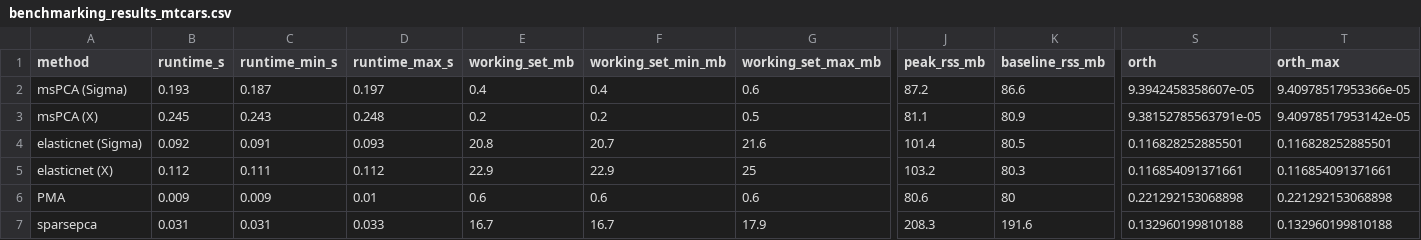
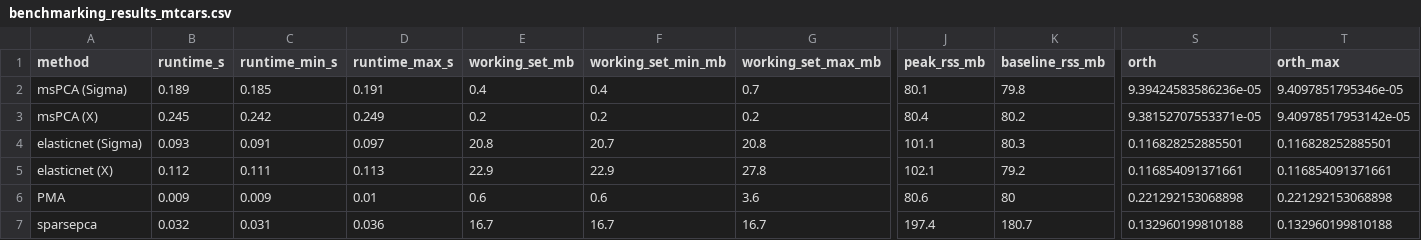
Before and after one commit to jeanpauphilet/msPCA, a CSV file: replication/benchmarking/benchmarking_results_mtcars.csv, drawn as a sheet; only a part is shown, gaps mark what is left out; the diff covers the shown part only; the diff names each change by its address in the sheet, - before the commit and + after, or states it on an @@ line.

```diff
--- a/replication/benchmarking/benchmarking_results_mtcars.csv
+++ b/replication/benchmarking/benchmarking_results_mtcars.csv
-B2 (runtime_s): 0.193
+B2 (runtime_s): 0.189
-C2 (runtime_min_s): 0.187
+C2 (runtime_min_s): 0.185
-D2 (runtime_max_s): 0.197
+D2 (runtime_max_s): 0.191
-G2 (working_set_max_mb): 0.6
+G2 (working_set_max_mb): 0.7
-J2 (peak_rss_mb): 87.2
+J2 (peak_rss_mb): 80.1
-K2 (baseline_rss_mb): 86.6
+K2 (baseline_rss_mb): 79.8
-S2 (orth): 9.3942458358607e-05
+S2 (orth): 9.39424583586236e-05
-T2 (orth_max): 9.40978517953366e-05
+T2 (orth_max): 9.4097851795346e-05
-C3 (runtime_min_s): 0.243
+C3 (runtime_min_s): 0.242
-D3 (runtime_max_s): 0.248
+D3 (runtime_max_s): 0.249
-G3 (working_set_max_mb): 0.5
+G3 (working_set_max_mb): 0.2
-J3 (peak_rss_mb): 81.1
+J3 (peak_rss_mb): 80.4
-K3 (baseline_rss_mb): 80.9
+K3 (baseline_rss_mb): 80.2
-S3 (orth): 9.38152785563791e-05
+S3 (orth): 9.38152707553371e-05
-B4 (runtime_s): 0.092
+B4 (runtime_s): 0.093
-D4 (runtime_max_s): 0.093
+D4 (runtime_max_s): 0.097
-G4 (working_set_max_mb): 21.6
+G4 (working_set_max_mb): 20.8
-J4 (peak_rss_mb): 101.4
+J4 (peak_rss_mb): 101.1
-K4 (baseline_rss_mb): 80.5
+K4 (baseline_rss_mb): 80.3
-D5 (runtime_max_s): 0.112
+D5 (runtime_max_s): 0.113
-G5 (working_set_max_mb): 25
+G5 (working_set_max_mb): 27.8
-J5 (peak_rss_mb): 103.2
+J5 (peak_rss_mb): 102.1
-K5 (baseline_rss_mb): 80.3
+K5 (baseline_rss_mb): 79.2
-G6 (working_set_max_mb): 0.6
+G6 (working_set_max_mb): 3.6
-B7 (runtime_s): 0.031
+B7 (runtime_s): 0.032
-D7 (runtime_max_s): 0.033
+D7 (runtime_max_s): 0.036
-G7 (working_set_max_mb): 17.9
+G7 (working_set_max_mb): 16.7
-J7 (peak_rss_mb): 208.3
+J7 (peak_rss_mb): 197.4
-K7 (baseline_rss_mb): 191.6
+K7 (baseline_rss_mb): 180.7
```
Also changed, not shown: 25 edited cells elsewhere in this file, inst/vignette-data/snp_varyingk_results.csv, replication/benchmarking/benchmarking_results_breast.csv, 35 other files.
